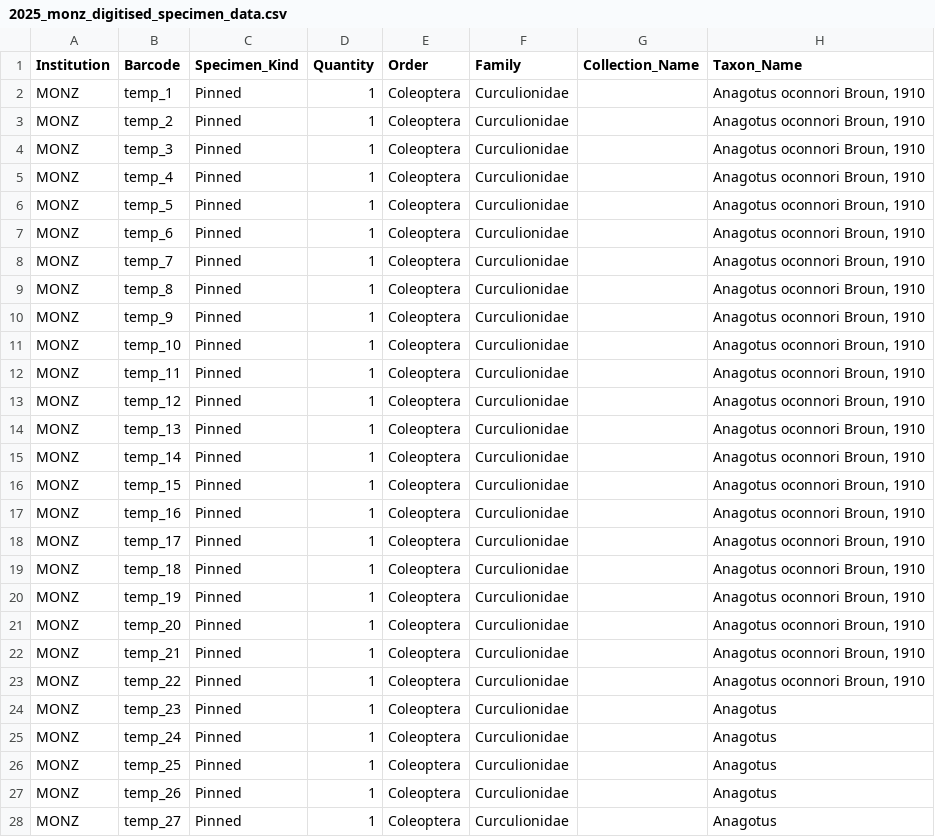
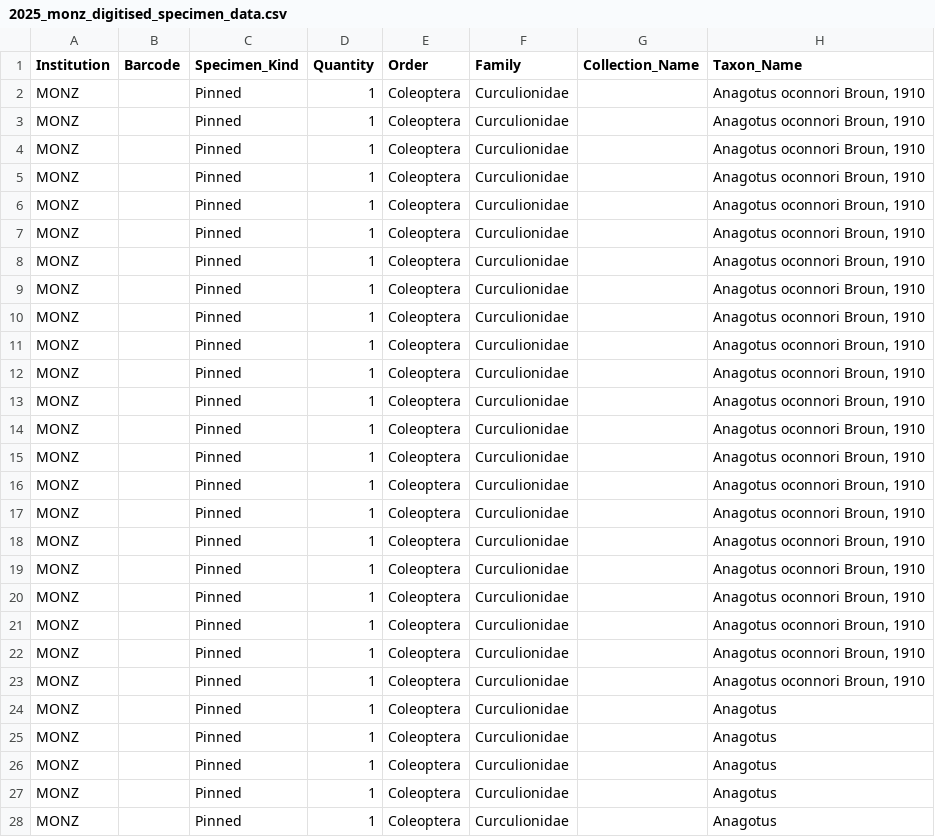
Before and after one commit to nbir012/anagotus.data, a CSV file: data-raw/2025_monz_digitised_specimen_data.csv, drawn as a sheet; only a part is shown; the diff covers the shown part only; the diff names each change by its address in the sheet, - before the commit and + after, or states it on an @@ line.

Commit message:
added anic data, updated script

```diff
--- a/data-raw/2025_monz_digitised_specimen_data.csv
+++ b/data-raw/2025_monz_digitised_specimen_data.csv
-B2 (Barcode): temp_1
+B2 (Barcode): (empty)
-B3 (Barcode): temp_2
+B3 (Barcode): (empty)
-B4 (Barcode): temp_3
+B4 (Barcode): (empty)
-B5 (Barcode): temp_4
+B5 (Barcode): (empty)
-B6 (Barcode): temp_5
+B6 (Barcode): (empty)
-B7 (Barcode): temp_6
+B7 (Barcode): (empty)
-B8 (Barcode): temp_7
+B8 (Barcode): (empty)
-B9 (Barcode): temp_8
+B9 (Barcode): (empty)
-B10 (Barcode): temp_9
+B10 (Barcode): (empty)
-B11 (Barcode): temp_10
+B11 (Barcode): (empty)
-B12 (Barcode): temp_11
+B12 (Barcode): (empty)
-B13 (Barcode): temp_12
+B13 (Barcode): (empty)
-B14 (Barcode): temp_13
+B14 (Barcode): (empty)
-B15 (Barcode): temp_14
+B15 (Barcode): (empty)
-B16 (Barcode): temp_15
+B16 (Barcode): (empty)
-B17 (Barcode): temp_16
+B17 (Barcode): (empty)
-B18 (Barcode): temp_17
+B18 (Barcode): (empty)
-B19 (Barcode): temp_18
+B19 (Barcode): (empty)
-B20 (Barcode): temp_19
+B20 (Barcode): (empty)
-B21 (Barcode): temp_20
+B21 (Barcode): (empty)
-B22 (Barcode): temp_21
+B22 (Barcode): (empty)
-B23 (Barcode): temp_22
+B23 (Barcode): (empty)
-B24 (Barcode): temp_23
+B24 (Barcode): (empty)
-B25 (Barcode): temp_24
+B25 (Barcode): (empty)
-B26 (Barcode): temp_25
+B26 (Barcode): (empty)
-B27 (Barcode): temp_26
+B27 (Barcode): (empty)
-B28 (Barcode): temp_27
+B28 (Barcode): (empty)
```
Also changed, not shown: 44 edited cells elsewhere in this file, 7 other files.
